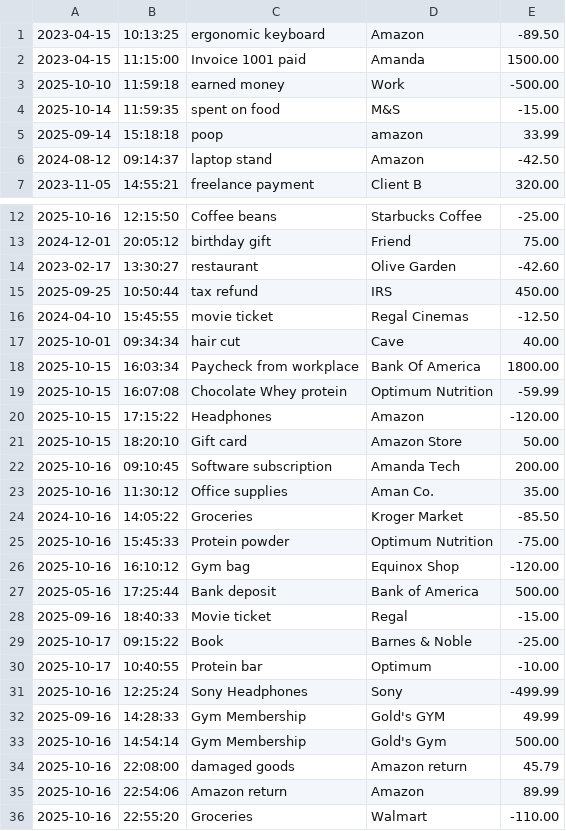
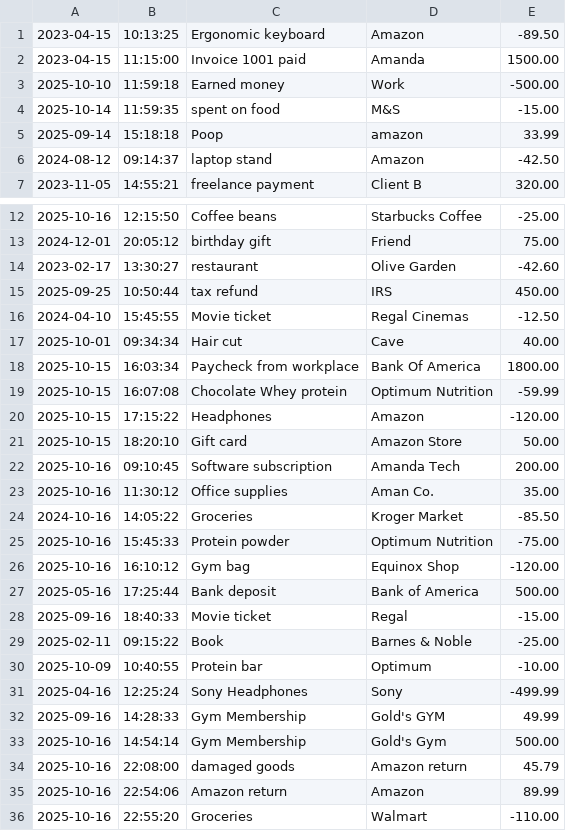
Before and after one commit to hunbalkhan/BookKeeper, a CSV file: transactions.csv, drawn as a sheet; only a part is shown, gaps mark what is left out.

```diff
--- a/transactions.csv
+++ b/transactions.csv
@@ -1,6 +1,6 @@
-2023-04-15|10:13:25|ergonomic keyboard|Amazon|-89.50
+2023-04-15|10:13:25|Ergonomic keyboard|Amazon|-89.50
 2023-04-15|11:15:00|Invoice 1001 paid|Amanda|1500.00
-2025-10-10|11:59:18|earned money|Work|-500.00
+2025-10-10|11:59:18|Earned money|Work|-500.00
 2025-10-14|11:59:35|spent on food|M&S|-15.00
-2025-09-14|15:18:18|poop|amazon|33.99
+2025-09-14|15:18:18|Poop|amazon|33.99
 2024-08-12|09:14:37|laptop stand|Amazon|-42.50
@@ -15,4 +15,4 @@
 2025-09-25|10:50:44|tax refund|IRS|450.00
-2024-04-10|15:45:55|movie ticket|Regal Cinemas|-12.50
-2025-10-01|09:34:34|hair cut|Cave|40.00
+2024-04-10|15:45:55|Movie ticket|Regal Cinemas|-12.50
+2025-10-01|09:34:34|Hair cut|Cave|40.00
 2025-10-15|16:03:34|Paycheck from workplace|Bank Of America|1800.00
@@ -28,5 +28,5 @@
 2025-09-16|18:40:33|Movie ticket|Regal|-15.00
-2025-10-17|09:15:22|Book|Barnes & Noble|-25.00
-2025-10-17|10:40:55|Protein bar|Optimum|-10.00
-2025-10-16|12:25:24|Sony Headphones|Sony|-499.99
+2025-02-11|09:15:22|Book|Barnes & Noble|-25.00
+2025-10-09|10:40:55|Protein bar|Optimum|-10.00
+2025-04-16|12:25:24|Sony Headphones|Sony|-499.99
 2025-09-16|14:28:33|Gym Membership|Gold's GYM|49.99
```
Also changed, not shown: 1 other file.
